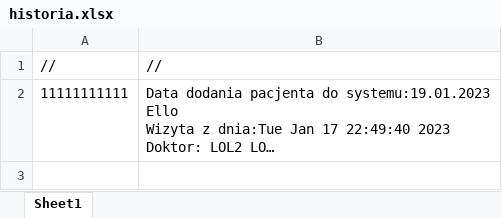
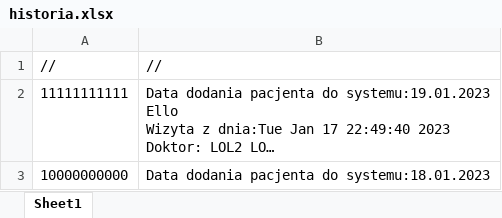
Before and after one commit to ironnext22/Projekt-IO, an Excel workbook: cmake-build-debug/historia.xlsx, sheet Sheet1, drawn as a sheet; long unchanged cells end in …; values as stored, in another font and other column widths than the file's, no borders; the diff names each change by its address in the sheet, - before the commit and + after, or states it on an @@ line.

```diff
--- a/cmake-build-debug/historia.xlsx (sheet Sheet1)
+++ b/cmake-build-debug/historia.xlsx (sheet Sheet1)
+row 3: 10000000000 | Data dodania pacjenta do systemu:18.01.2023
```
Also changed, not shown: cmake-build-debug/finanse.xlsx, cmake-build-debug/pacjeci.xlsx, 3 other files.
